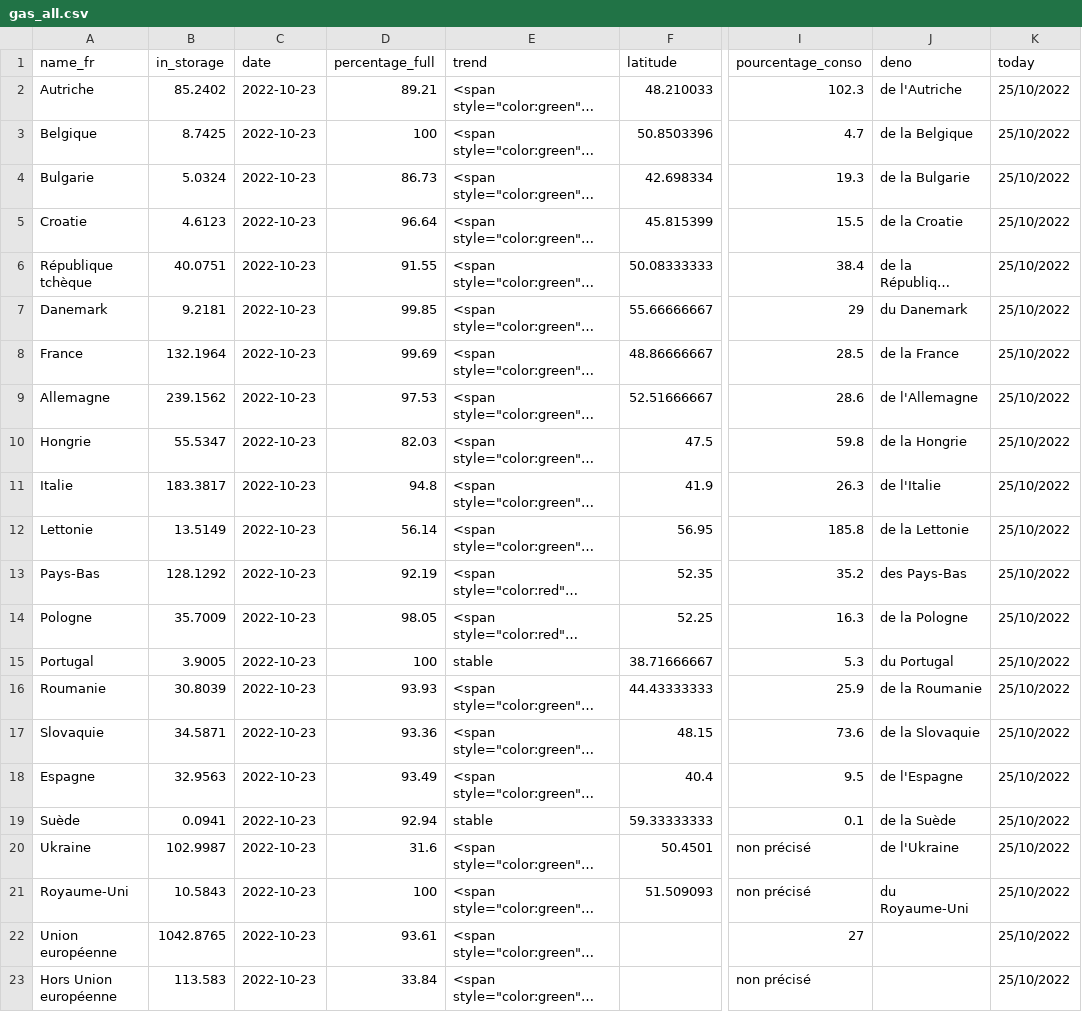
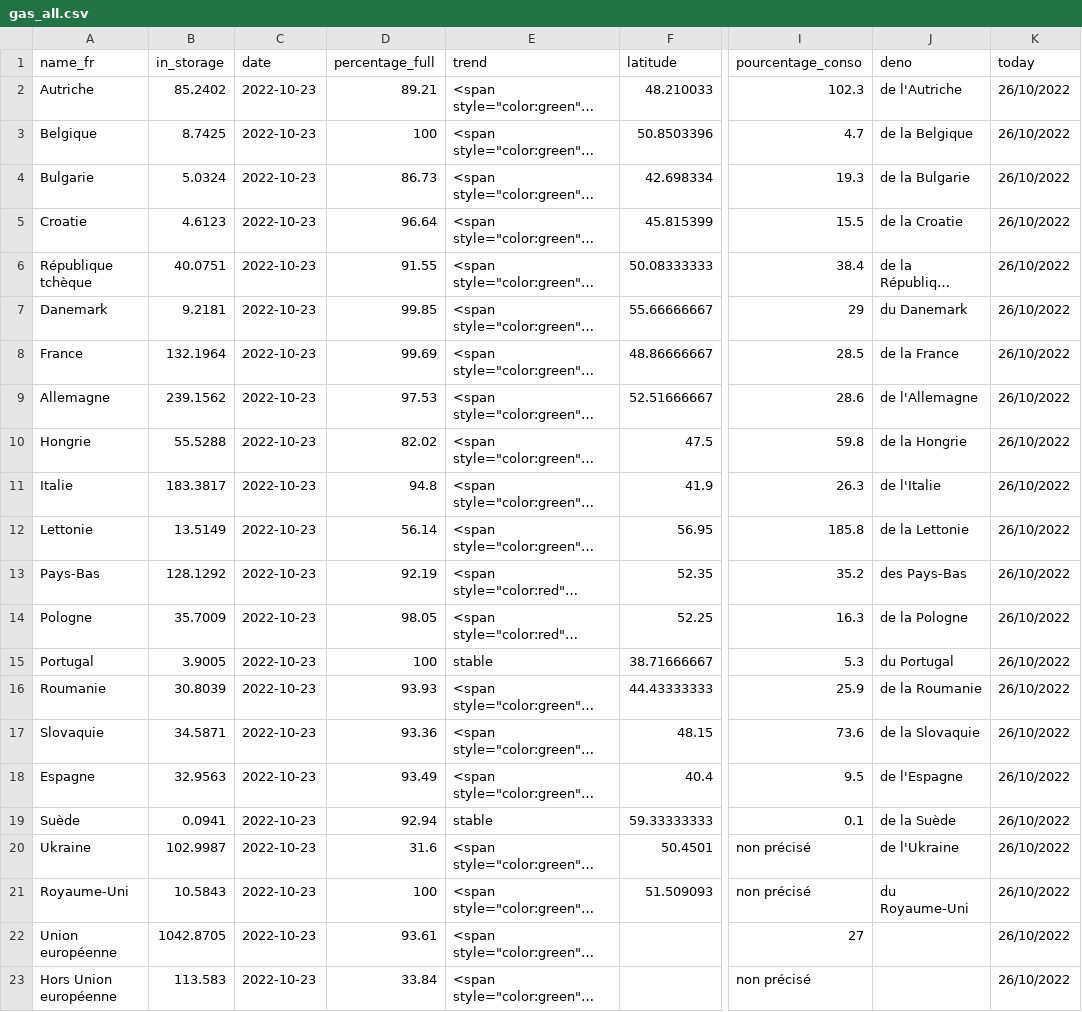
Before and after one commit to amcaw/gas_europe, a CSV file: gas_all.csv, drawn as a sheet; only a part is shown, gaps mark what is left out; long unchanged cells end in …; the diff names each change by its address in the sheet, - before the commit and + after, or states it on an @@ line.

```diff
--- a/gas_all.csv
+++ b/gas_all.csv
-K2:K23 (today): 25/10/2022
+K2:K23 (today): 26/10/2022
-B10 (in_storage): 55.5347
+B10 (in_storage): 55.5288
-D10 (percentage_full): 82.03
+D10 (percentage_full): 82.02
-B22 (in_storage): 1042.8765
+B22 (in_storage): 1042.8705
```
